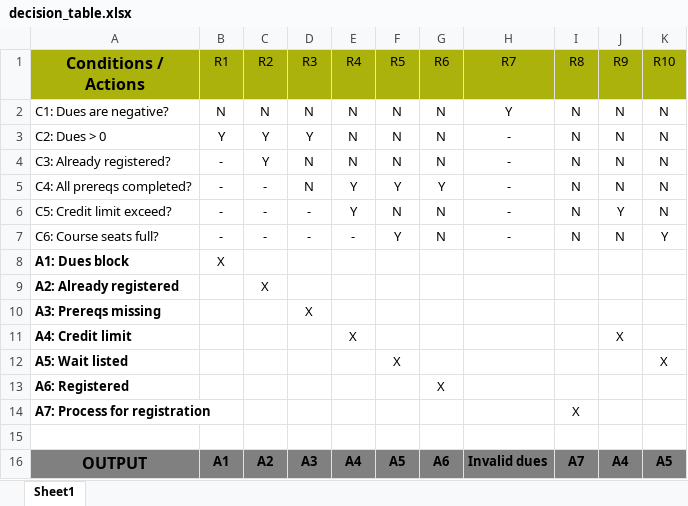
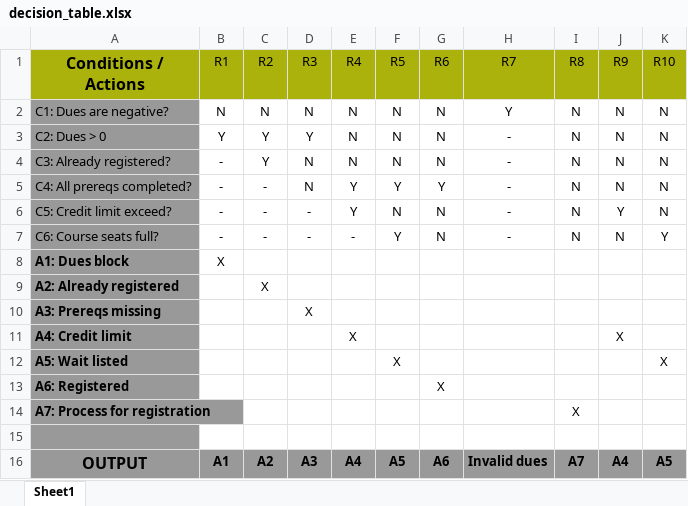
Before and after one commit to p243031/SQE-Assignment, an Excel workbook: docs/decision_table.xlsx, sheet Sheet1, drawn as a sheet; values as stored, in another font and other column widths than the file's, no borders; the diff names each change by its address in the sheet, - before the commit and + after, or states it on an @@ line.

Commit message:
Final decision table

```diff
--- a/docs/decision_table.xlsx (sheet Sheet1)
+++ b/docs/decision_table.xlsx (sheet Sheet1)
-A2:A15 fill: none
+A2:A15 fill: #999999
-A16:K16 fill: #808080
+A16:K16 fill: #999999
```
